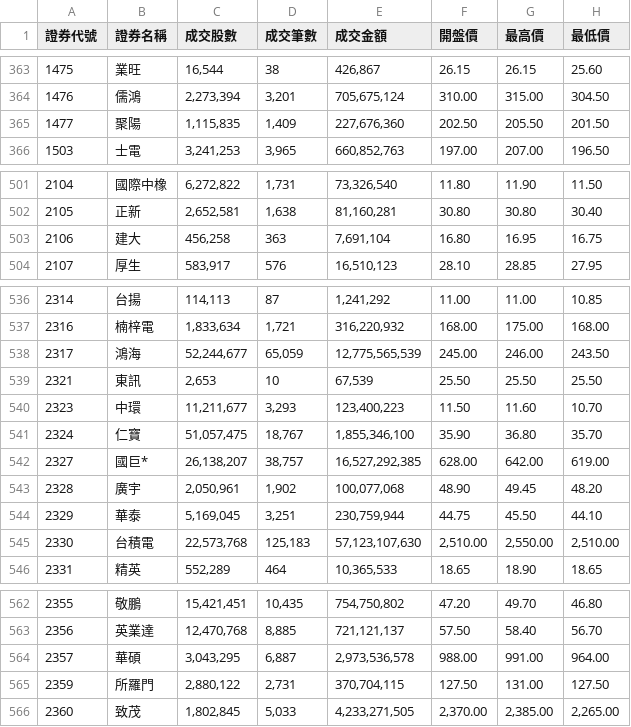
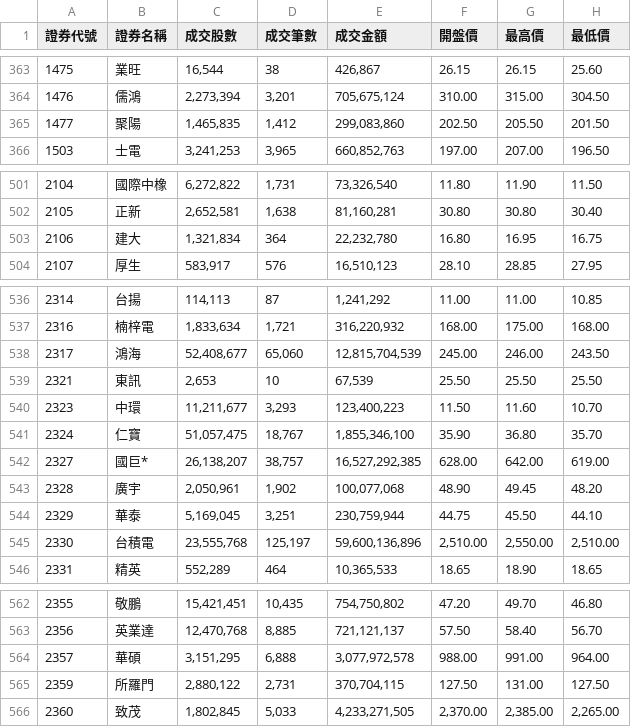
Before and after one commit to rank355297-Mark/stock_chips, a CSV file: twse_20261012/收盤行情.csv, drawn as a sheet; only a part is shown, gaps mark what is left out; the diff covers the shown part only; the diff names each change by its address in the sheet, - before the commit and + after, or states it on an @@ line.

```diff
--- a/twse_20261012/收盤行情.csv
+++ b/twse_20261012/收盤行情.csv
-C365 (成交股數): 1,115,835
+C365 (成交股數): 1,465,835
-D365 (成交筆數): 1,409
+D365 (成交筆數): 1,412
-E365 (成交金額): 227,676,360
+E365 (成交金額): 299,083,860
-C503 (成交股數): 456,258
+C503 (成交股數): 1,321,834
-D503 (成交筆數): 363
+D503 (成交筆數): 364
-E503 (成交金額): 7,691,104
+E503 (成交金額): 22,232,780
-C538 (成交股數): 52,244,677
+C538 (成交股數): 52,408,677
-D538 (成交筆數): 65,059
+D538 (成交筆數): 65,060
-E538 (成交金額): 12,775,565,539
+E538 (成交金額): 12,815,704,539
-C545 (成交股數): 22,573,768
+C545 (成交股數): 23,555,768
-D545 (成交筆數): 125,183
+D545 (成交筆數): 125,197
-E545 (成交金額): 57,123,107,630
+E545 (成交金額): 59,600,136,896
-C564 (成交股數): 3,043,295
+C564 (成交股數): 3,151,295
-D564 (成交筆數): 6,887
+D564 (成交筆數): 6,888
-E564 (成交金額): 2,973,536,578
+E564 (成交金額): 3,077,972,578
```
Also changed, not shown: 66 edited cells elsewhere in this file, twse_20261012/三大法人買賣超.csv, twse_20261012/三大法人金額.csv, 6 other files.
